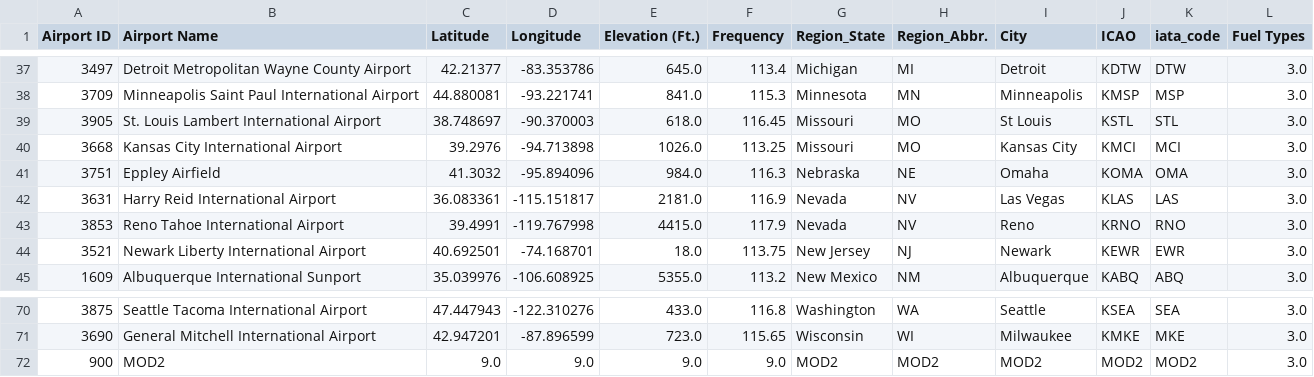
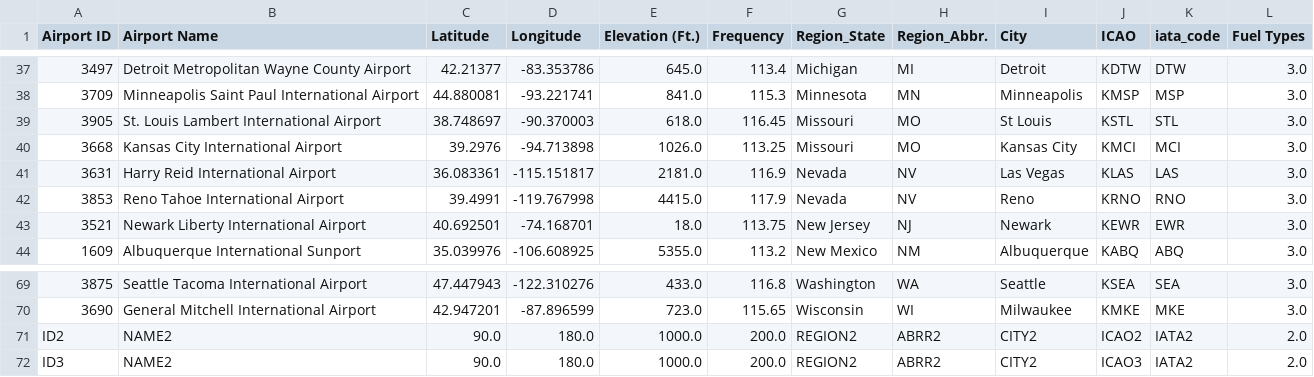
Before and after one commit to edgarg7/CSCI-360-Software-Development-Project, a CSV file: Airport_Database.csv, drawn as a sheet; only a part is shown, gaps mark what is left out; removed rows and columns are numbered as before the commit, all else as after; the diff names each change by its address in the sheet, - before the commit and + after, or states it on an @@ line.

Commit message:
Improved error handling for Airportmanager. Will continue to improve and test.

```diff
--- a/Airport_Database.csv
+++ b/Airport_Database.csv
-row 41: 3751 | Eppley Airfield | 41.3032 | -95.894096 | 984.0 | 116.3 | Nebraska | NE | Omaha | KOMA | OMA | 3.0
-row 72: 900 | MOD2 | 9.0 | 9.0 | 9.0 | 9.0 | MOD2 | MOD2 | MOD2 | MOD2 | MOD2 | 3.0
+row 71: ID2 | NAME2 | 90.0 | 180.0 | 1000.0 | 200.0 | REGION2 | ABRR2 | CITY2 | ICAO2 | IATA2 | 2.0
+row 72: ID3 | NAME2 | 90.0 | 180.0 | 1000.0 | 200.0 | REGION2 | ABRR2 | CITY2 | ICAO3 | IATA2 | 2.0
```
Also changed, not shown: 2 other files.
